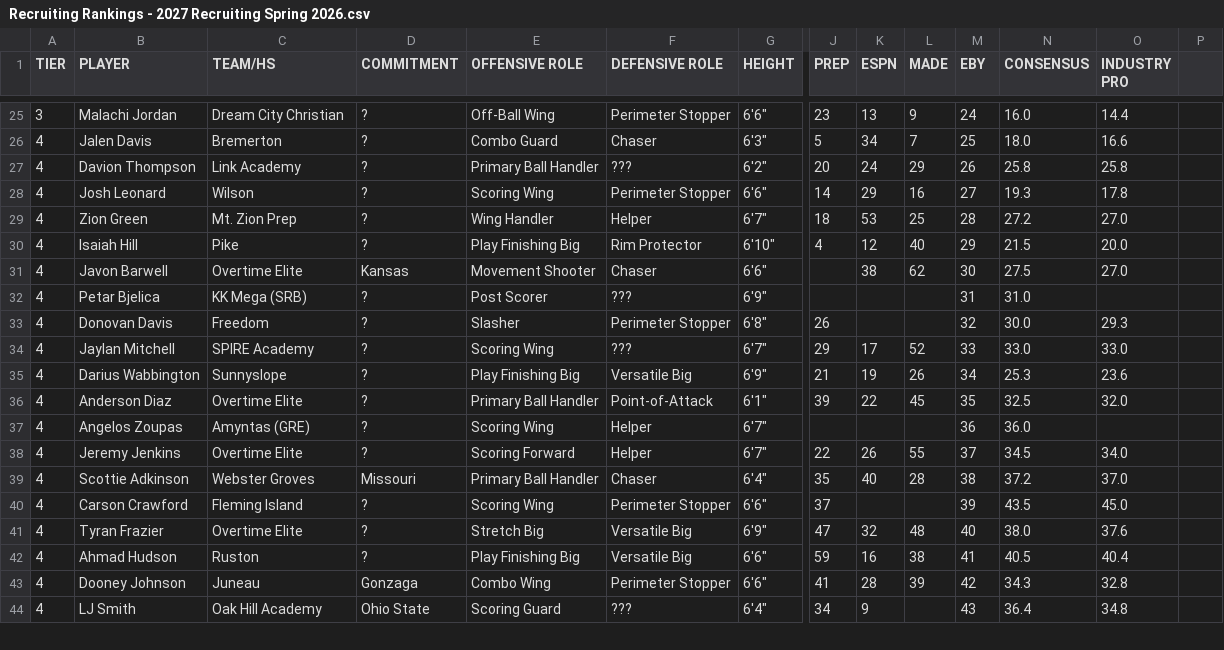
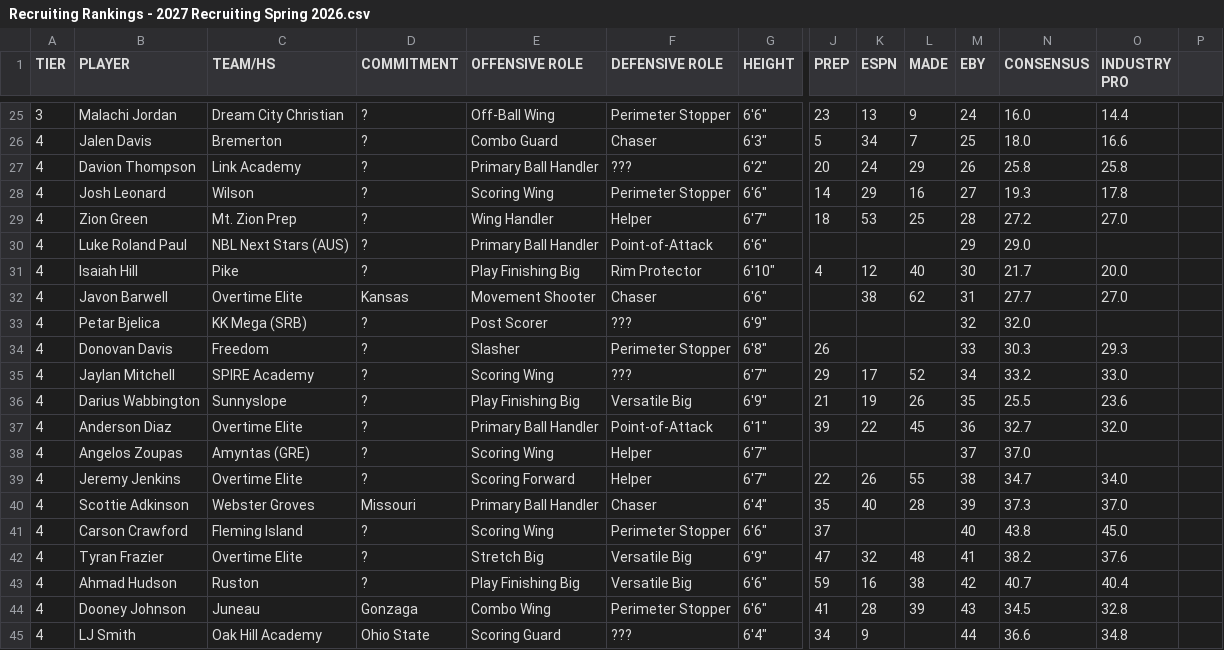
Before and after one commit to logeby2/logeby2.github.io, a CSV file: Recruiting-Rankings/Recruiting Rankings - 2027 Recruiting Spring 2026.csv, drawn as a sheet; only a part is shown, gaps mark what is left out; addresses are those after the commit; rows hold the shown columns only; the diff covers the shown part only; the diff names each change by its address in the sheet, - before the commit and + after, or states it on an @@ line.

```diff
--- a/Recruiting-Rankings/Recruiting Rankings - 2027 Recruiting Spring 2026.csv
+++ b/Recruiting-Rankings/Recruiting Rankings - 2027 Recruiting Spring 2026.csv
+row 30: 4 | Luke Roland Paul | NBL Next Stars (AUS) | ? | Primary Ball Handler | Point-of-Attack | 6'6" |  |  |  | 29 | 29.0
-M31 (EBY): 29
+M31 (EBY): 30
-N31 (CONSENSUS): 21.5
+N31 (CONSENSUS): 21.7
-M32 (EBY): 30
+M32 (EBY): 31
-N32 (CONSENSUS): 27.5
+N32 (CONSENSUS): 27.7
-M33 (EBY): 31
+M33 (EBY): 32
-N33 (CONSENSUS): 31.0
+N33 (CONSENSUS): 32.0
-M34 (EBY): 32
+M34 (EBY): 33
-N34 (CONSENSUS): 30.0
+N34 (CONSENSUS): 30.3
-M35 (EBY): 33
+M35 (EBY): 34
-N35 (CONSENSUS): 33.0
+N35 (CONSENSUS): 33.2
-M36 (EBY): 34
+M36 (EBY): 35
-N36 (CONSENSUS): 25.3
+N36 (CONSENSUS): 25.5
-M37 (EBY): 35
+M37 (EBY): 36
-N37 (CONSENSUS): 32.5
+N37 (CONSENSUS): 32.7
-M38 (EBY): 36
+M38 (EBY): 37
-N38 (CONSENSUS): 36.0
+N38 (CONSENSUS): 37.0
-M39 (EBY): 37
+M39 (EBY): 38
-N39 (CONSENSUS): 34.5
+N39 (CONSENSUS): 34.7
-M40 (EBY): 38
+M40 (EBY): 39
-N40 (CONSENSUS): 37.2
+N40 (CONSENSUS): 37.3
-M41 (EBY): 39
+M41 (EBY): 40
-N41 (CONSENSUS): 43.5
+N41 (CONSENSUS): 43.8
-M42 (EBY): 40
+M42 (EBY): 41
-N42 (CONSENSUS): 38.0
+N42 (CONSENSUS): 38.2
-M43 (EBY): 41
+M43 (EBY): 42
-N43 (CONSENSUS): 40.5
+N43 (CONSENSUS): 40.7
-M44 (EBY): 42
+M44 (EBY): 43
-N44 (CONSENSUS): 34.3
+N44 (CONSENSUS): 34.5
-M45 (EBY): 43
+M45 (EBY): 44
-N45 (CONSENSUS): 36.4
+N45 (CONSENSUS): 36.6
```
Also changed, not shown: 1 removed row and 54 edited cells elsewhere in this file, 1 other file.
